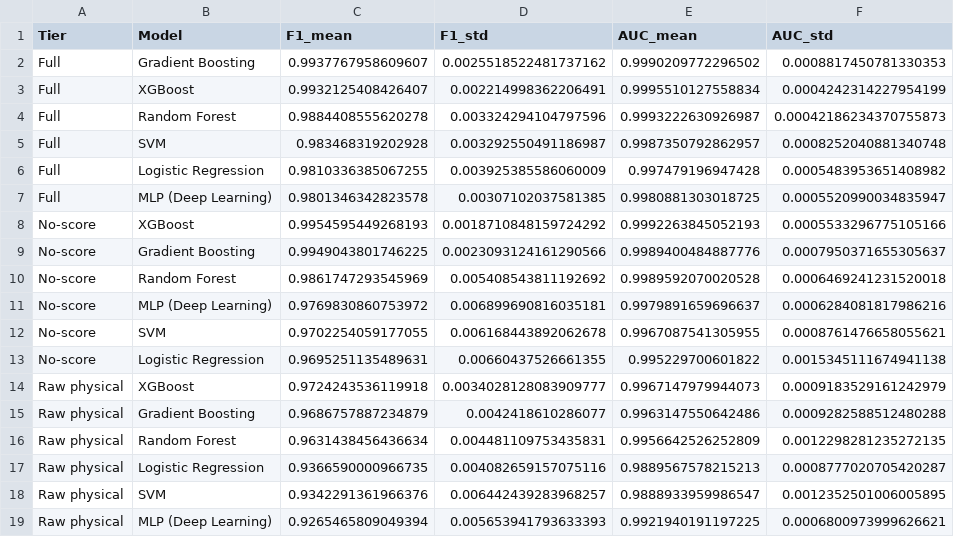
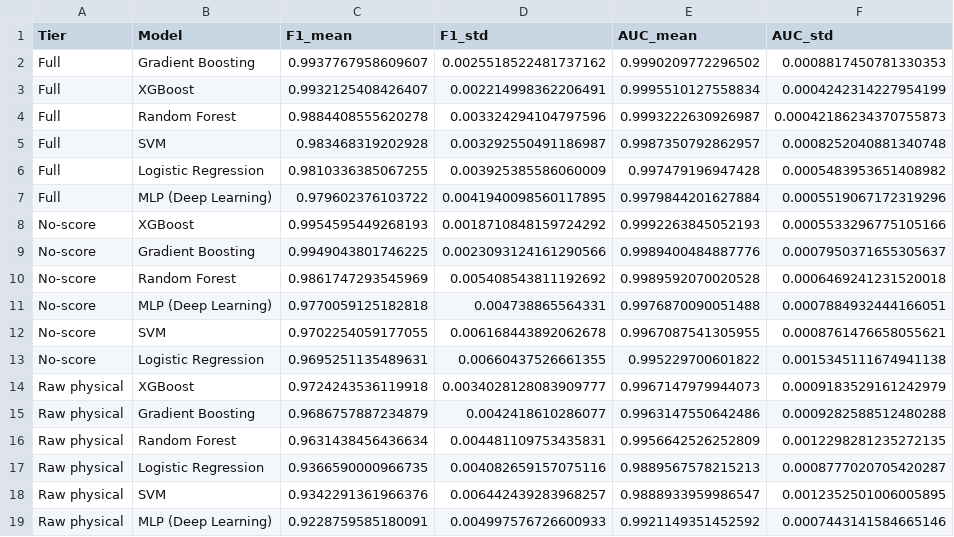
Before and after one commit to aditya-patra1011/exoplanet-habitability-project, a CSV file: data/processed/phase3_model_results.csv, drawn as a sheet; removed rows and columns are numbered as before the commit, all else as after; the diff names each change by its address in the sheet, - before the commit and + after, or states it on an @@ line.

Commit message:
Updated Phase 3 and re ran the results

```diff
--- a/data/processed/phase3_model_results.csv
+++ b/data/processed/phase3_model_results.csv
-row 7: Full | MLP (Deep Learning) | 0.9801346342823578 | 0.00307102037581385 | 0.9980881303018725 | 0.0005520990034835947
+row 7: Full | MLP (Deep Learning) | 0.979602376103722 | 0.0041940098560117895 | 0.9979844201627884 | 0.0005519067172319296
-row 11: No-score | MLP (Deep Learning) | 0.9769830860753972 | 0.006899690816035181 | 0.9979891659696637 | 0.0006284081817986216
+row 11: No-score | MLP (Deep Learning) | 0.9770059125182818 | 0.004738865564331 | 0.9976870090051488 | 0.0007884932444166051
-row 19: Raw physical | MLP (Deep Learning) | 0.9265465809049394 | 0.005653941793633393 | 0.9921940191197225 | 0.0006800973999626621
+row 19: Raw physical | MLP (Deep Learning) | 0.9228759585180091 | 0.004997576726600933 | 0.9921149351452592 | 0.0007443141584665146
```
Also changed, not shown: 3 other files.
